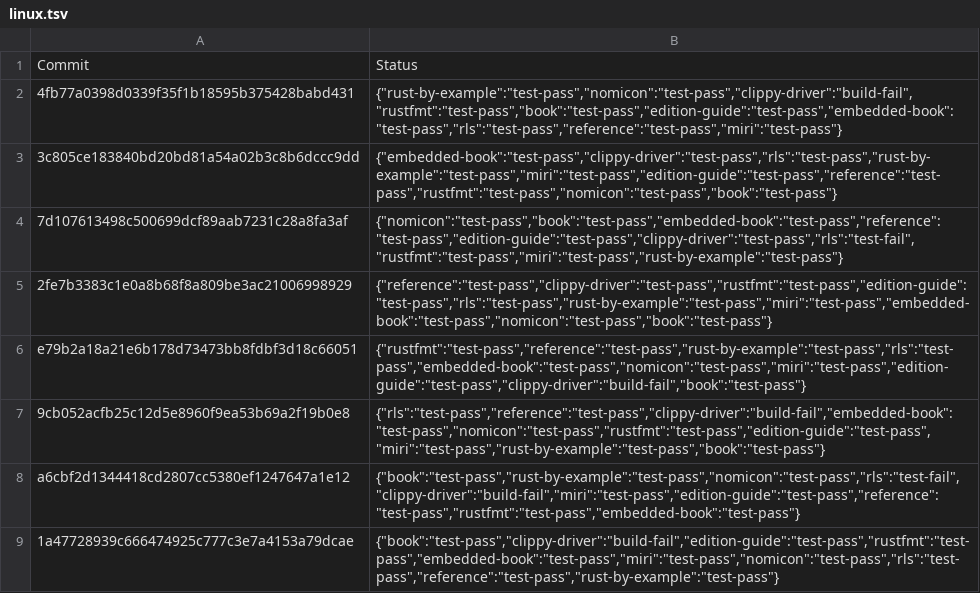
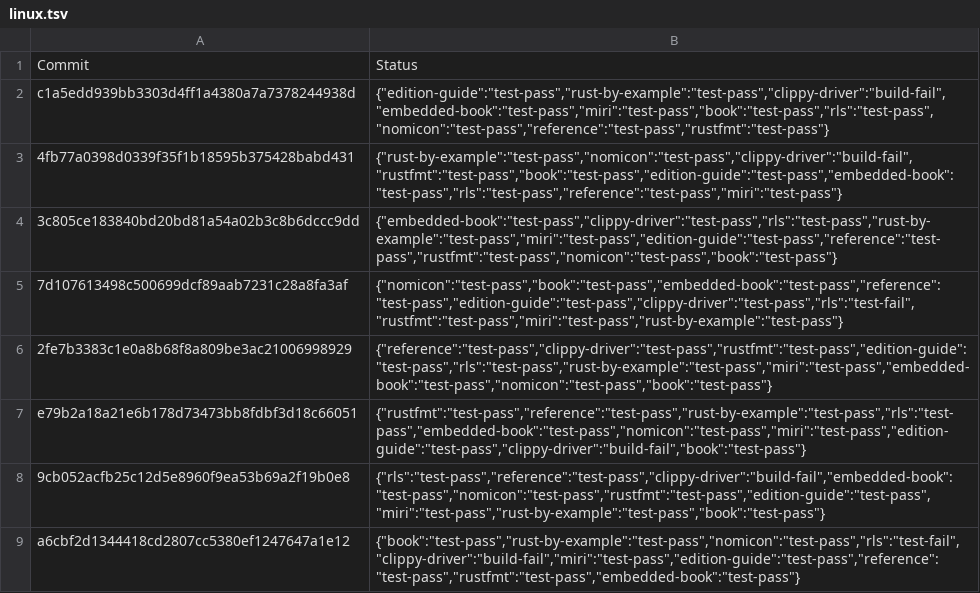
Before and after one commit to alexcrichton/rust-toolstate, a TSV file: history/linux.tsv, drawn as a sheet; only a part is shown; the shorter side is filled out with more unchanged rows; the diff names each change by its address in the sheet, - before the commit and + after, or states it on an @@ line.

Commit message:
(linux CI update)

```diff
--- a/history/linux.tsv
+++ b/history/linux.tsv
+row 2: c1a5edd939bb3303d4ff1a4380a7a7378244938d | {"edition-guide":"test-pass","rust-by-example":"test-pass","clippy-driver":"build-fail","embedded-book":"test-pass","miri":"test-pass","book":"test-pass","rls":"test-pass","nomicon":"test-pass","reference":"test-pass","rustfmt":"test-pass"}
```
